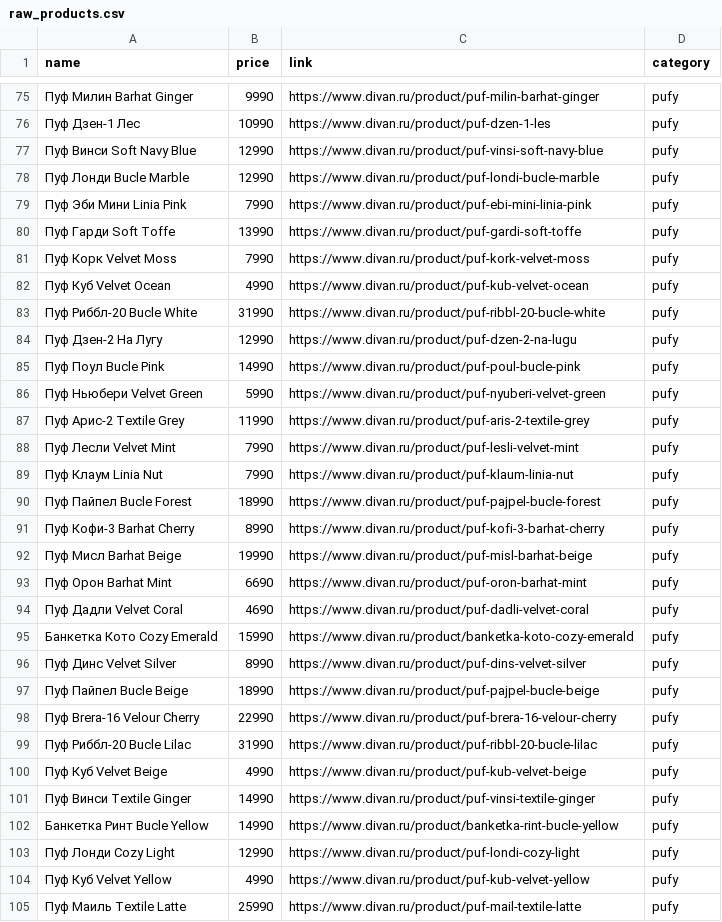
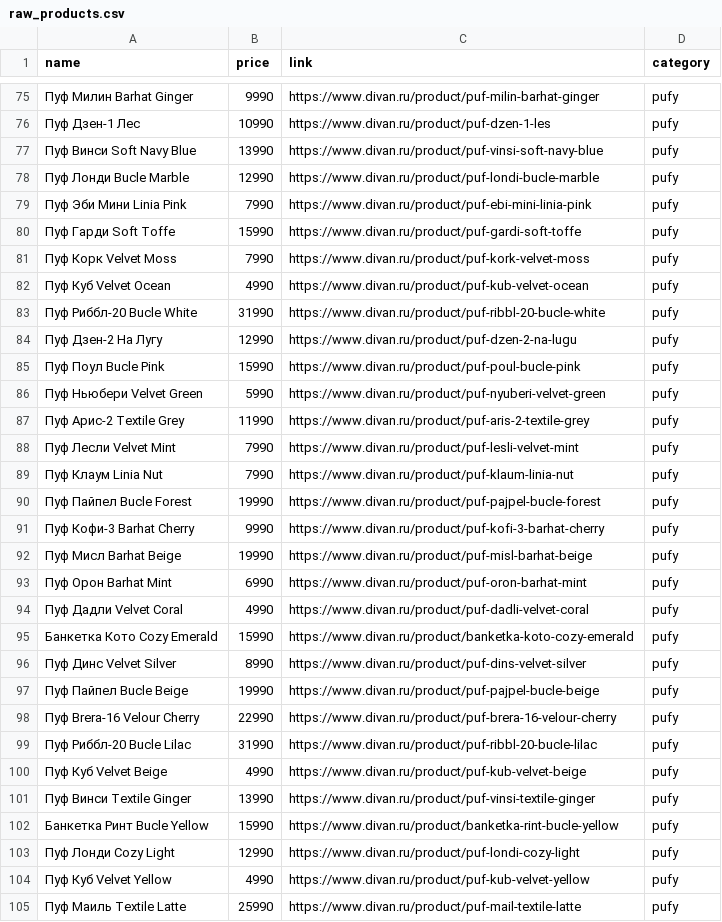
Before and after one commit to YuriyNik156/sofa-price-analysis, a CSV file: data/raw_products.csv, drawn as a sheet; only a part is shown, gaps mark what is left out; the diff covers the shown part only.

```diff
--- a/data/raw_products.csv
+++ b/data/raw_products.csv
@@ -76,6 +76,6 @@ name,price,link,category
 Пуф Дзен-1 Лес,10990,https://www.divan.ru/product/puf-dzen-1-les,pufy
-Пуф Винси Soft Navy Blue,12990,https://www.divan.ru/product/puf-vinsi-soft-navy-blue,pufy
+Пуф Винси Soft Navy Blue,13990,https://www.divan.ru/product/puf-vinsi-soft-navy-blue,pufy
 Пуф Лонди Bucle Marble,12990,https://www.divan.ru/product/puf-londi-bucle-marble,pufy
 Пуф Эби Мини Linia Pink,7990,https://www.divan.ru/product/puf-ebi-mini-linia-pink,pufy
-Пуф Гарди Soft Toffe,13990,https://www.divan.ru/product/puf-gardi-soft-toffe,pufy
+Пуф Гарди Soft Toffe,15990,https://www.divan.ru/product/puf-gardi-soft-toffe,pufy
 Пуф Корк Velvet Moss,7990,https://www.divan.ru/product/puf-kork-velvet-moss,pufy
@@ -84,3 +84,3 @@ name,price,link,category
 Пуф Дзен-2 На Лугу,12990,https://www.divan.ru/product/puf-dzen-2-na-lugu,pufy
-Пуф Поул Bucle Pink,14990,https://www.divan.ru/product/puf-poul-bucle-pink,pufy
+Пуф Поул Bucle Pink,15990,https://www.divan.ru/product/puf-poul-bucle-pink,pufy
 Пуф Ньюбери Velvet Green,5990,https://www.divan.ru/product/puf-nyuberi-velvet-green,pufy
@@ -89,10 +89,10 @@ name,price,link,category
 Пуф Клаум Linia Nut,7990,https://www.divan.ru/product/puf-klaum-linia-nut,pufy
-Пуф Пайпел Bucle Forest,18990,https://www.divan.ru/product/puf-pajpel-bucle-forest,pufy
-Пуф Кофи-3 Barhat Cherry,8990,https://www.divan.ru/product/puf-kofi-3-barhat-cherry,pufy
+Пуф Пайпел Bucle Forest,19990,https://www.divan.ru/product/puf-pajpel-bucle-forest,pufy
+Пуф Кофи-3 Barhat Cherry,9990,https://www.divan.ru/product/puf-kofi-3-barhat-cherry,pufy
 Пуф Мисл Barhat Beige,19990,https://www.divan.ru/product/puf-misl-barhat-beige,pufy
-Пуф Орон Barhat Mint,6690,https://www.divan.ru/product/puf-oron-barhat-mint,pufy
-Пуф Дадли Velvet Coral,4690,https://www.divan.ru/product/puf-dadli-velvet-coral,pufy
+Пуф Орон Barhat Mint,6990,https://www.divan.ru/product/puf-oron-barhat-mint,pufy
+Пуф Дадли Velvet Coral,4990,https://www.divan.ru/product/puf-dadli-velvet-coral,pufy
 Банкетка Кото Cozy Emerald,15990,https://www.divan.ru/product/banketka-koto-cozy-emerald,pufy
 Пуф Динс Velvet Silver,8990,https://www.divan.ru/product/puf-dins-velvet-silver,pufy
-Пуф Пайпел Bucle Beige,18990,https://www.divan.ru/product/puf-pajpel-bucle-beige,pufy
+Пуф Пайпел Bucle Beige,19990,https://www.divan.ru/product/puf-pajpel-bucle-beige,pufy
 Пуф Brera-16 Velour Cherry,22990,https://www.divan.ru/product/puf-brera-16-velour-cherry,pufy
@@ -100,4 +100,4 @@ name,price,link,category
 Пуф Куб Velvet Beige,4990,https://www.divan.ru/product/puf-kub-velvet-beige,pufy
-Пуф Винси Textile Ginger,14990,https://www.divan.ru/product/puf-vinsi-textile-ginger,pufy
-Банкетка Ринт Bucle Yellow,14990,https://www.divan.ru/product/banketka-rint-bucle-yellow,pufy
+Пуф Винси Textile Ginger,13990,https://www.divan.ru/product/puf-vinsi-textile-ginger,pufy
+Банкетка Ринт Bucle Yellow,15990,https://www.divan.ru/product/banketka-rint-bucle-yellow,pufy
 Пуф Лонди Cozy Light,12990,https://www.divan.ru/product/puf-londi-cozy-light,pufy
```
Also changed, not shown: 4 added rows, 4 removed rows and 23 edited cells elsewhere in this file, data/cleaned_products.csv, 4 other files.
